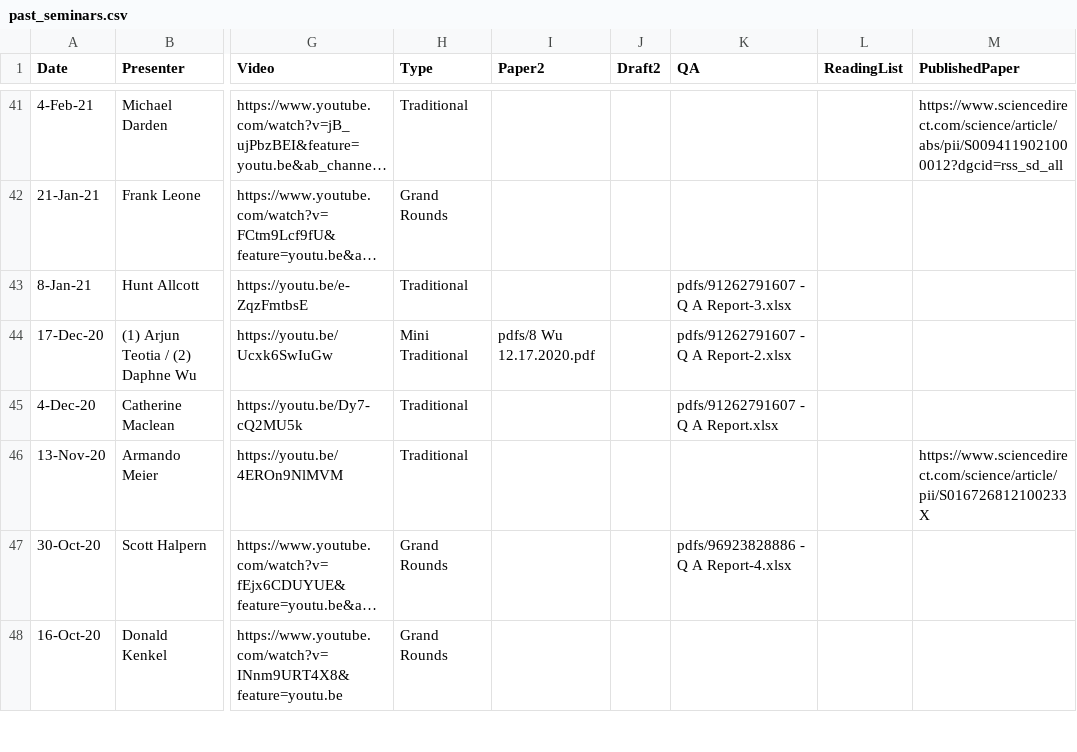
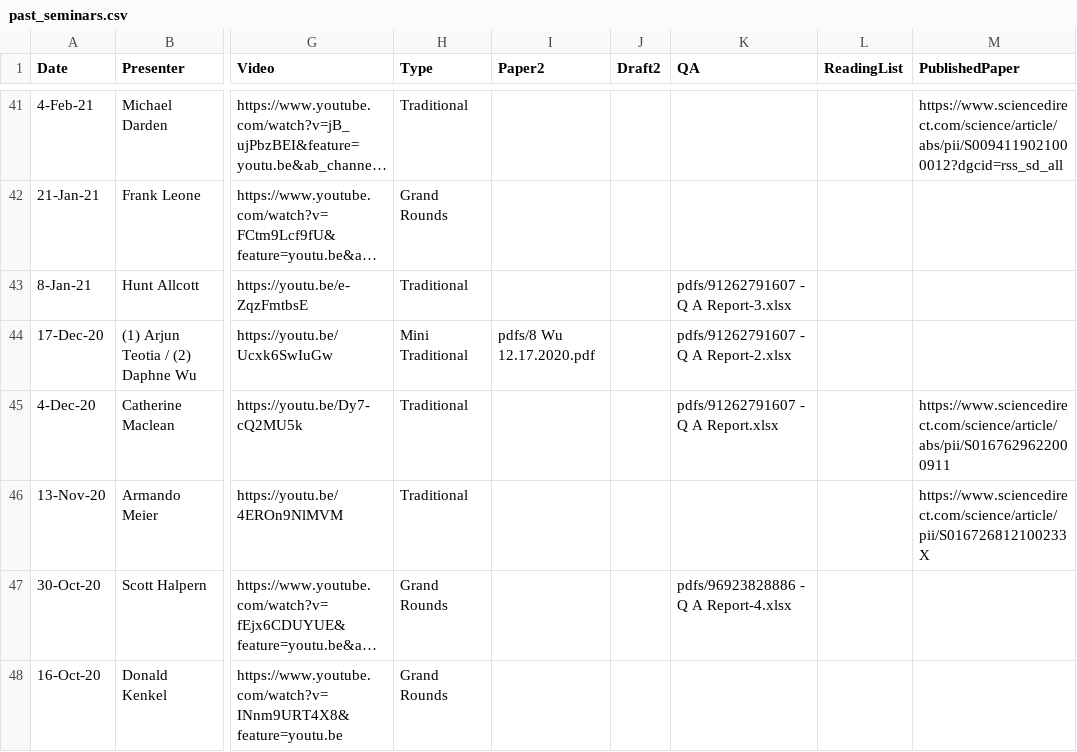
Before and after one commit to ernbilen/test_website_tops, a CSV file: _data/past_seminars.csv, drawn as a sheet; only a part is shown, gaps mark what is left out; long unchanged cells end in …; the diff names each change by its address in the sheet, - before the commit and + after, or states it on an @@ line.

```diff
--- a/_data/past_seminars.csv
+++ b/_data/past_seminars.csv
-M45 (PublishedPaper): (empty)
+M45 (PublishedPaper): https://www.sciencedirect.com/science/article/abs/pii/S0167629622000911
```
Also changed, not shown: 1 other file.
